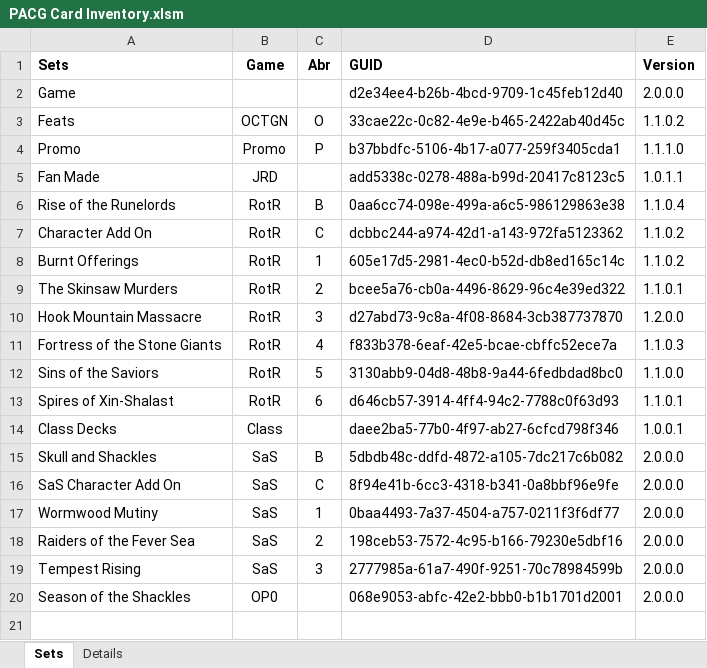
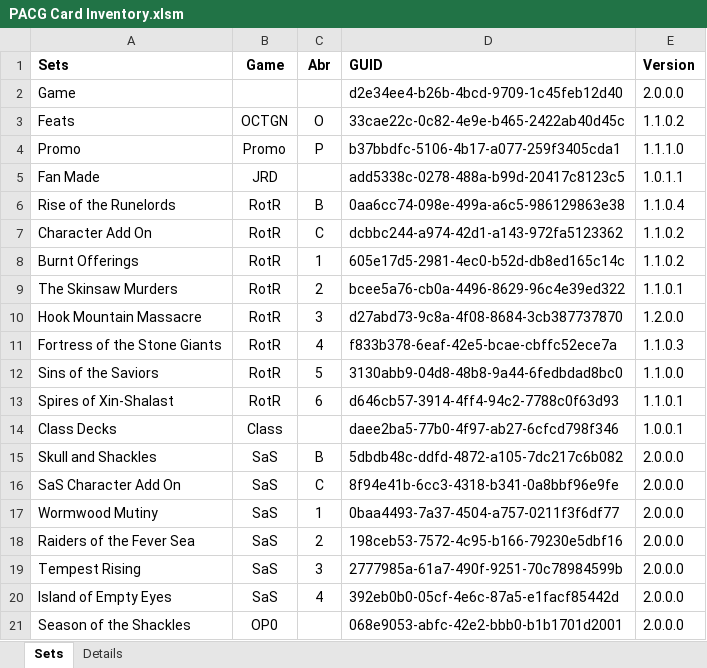
Before and after one commit to Blackmoor/Pathfinder, an Excel workbook: PACG Card Inventory.xlsm, sheet Sets, drawn as a sheet; values as stored, in another font and other column widths than the file's, no borders; charts and pictures not drawn; the diff names each change by its address in the sheet, - before the commit and + after, or states it on an @@ line.

```diff
--- a/PACG Card Inventory.xlsm (sheet Sets)
+++ b/PACG Card Inventory.xlsm (sheet Sets)
+row 20: Island of Empty Eyes | SaS | 4 | 392eb0b0-05cf-4e6c-87a5-e1facf85442d | 2.0.0.0
```
Also changed, not shown: sheet Details, charts or pictures.
